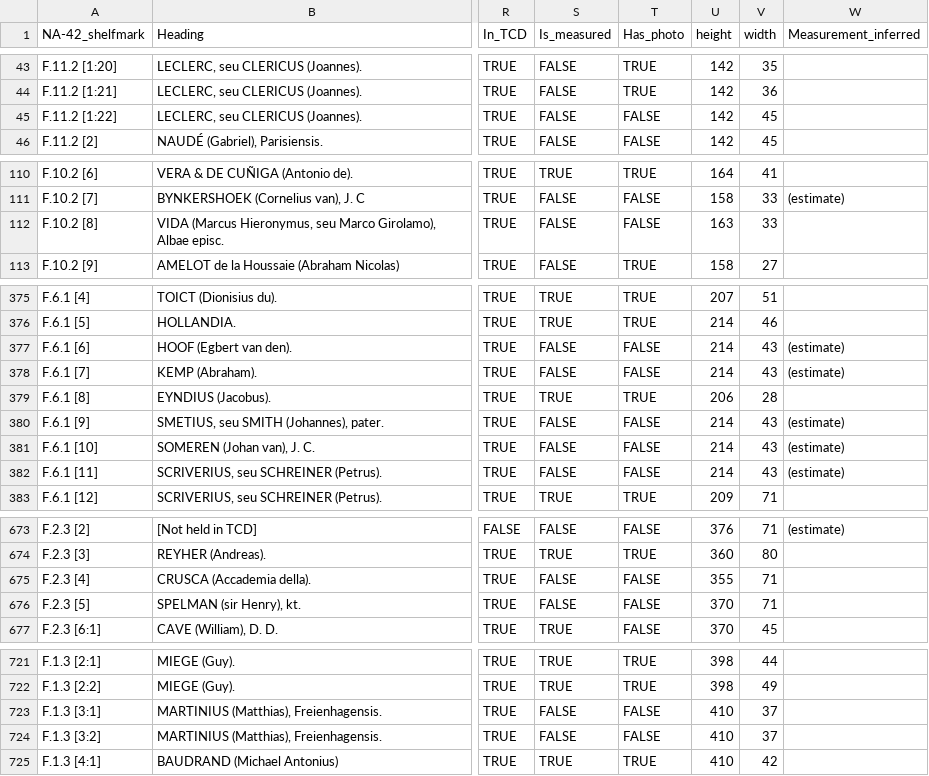
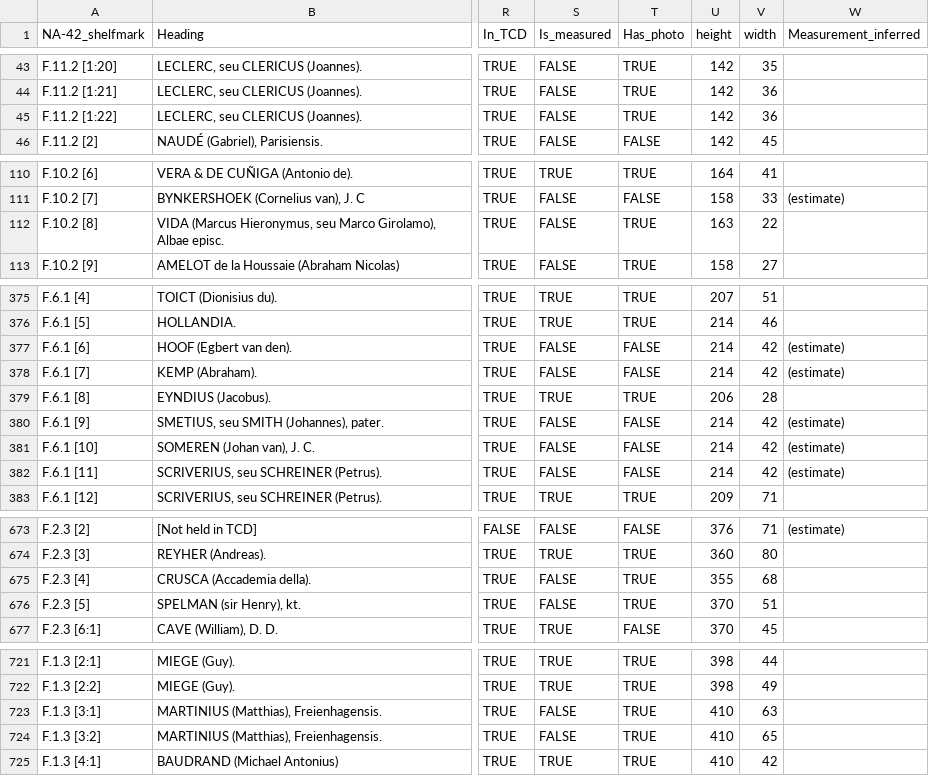
Before and after one commit to nankj/fagel-bookshelf-browser-demo, a CSV file: res/20250823_Fagel_case_F.csv, drawn as a sheet; only a part is shown, gaps mark what is left out; the diff covers the shown part only; the diff names each change by its address in the sheet, - before the commit and + after, or states it on an @@ line.

```diff
--- a/res/20250823_Fagel_case_F.csv
+++ b/res/20250823_Fagel_case_F.csv
-T45 (Has_photo): FALSE
+T45 (Has_photo): TRUE
-V45 (width): 45
+V45 (width): 36
-T112 (Has_photo): FALSE
+T112 (Has_photo): TRUE
-V112 (width): 33
+V112 (width): 22
-V377:V378 (width): 43
+V377:V378 (width): 42
-V380:V382 (width): 43
+V380:V382 (width): 42
-T675:T676 (Has_photo): FALSE
+T675:T676 (Has_photo): TRUE
-V675 (width): 71
+V675 (width): 68
-V676 (width): 71
+V676 (width): 51
-T723:T724 (Has_photo): FALSE
+T723:T724 (Has_photo): TRUE
-V723 (width): 37
+V723 (width): 63
-V724 (width): 37
+V724 (width): 65
```
Also changed, not shown: 46 edited cells elsewhere in this file, 26 other files.
